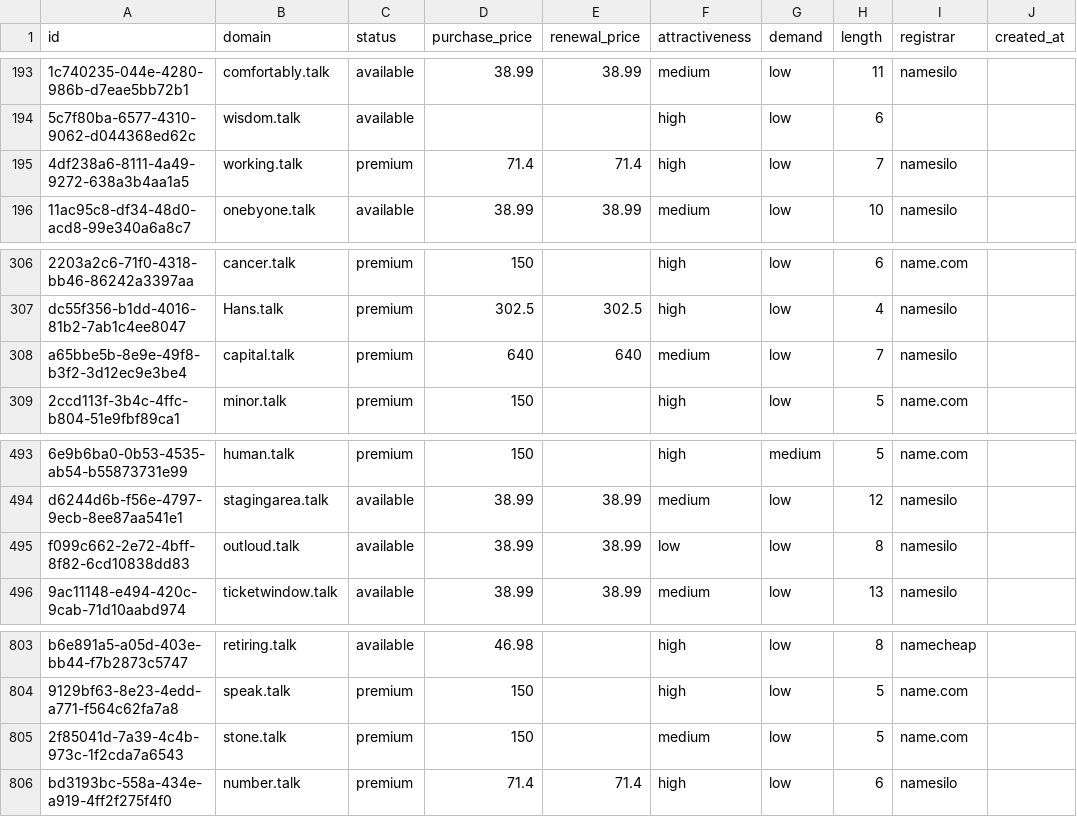
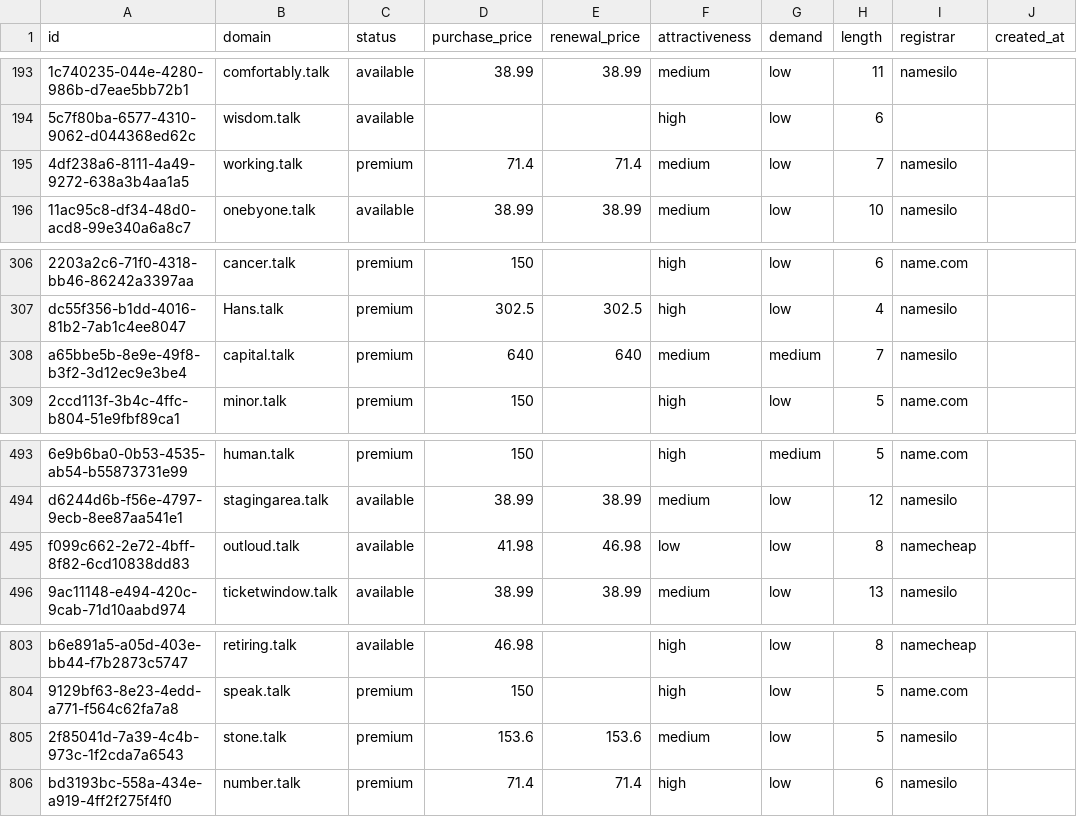
Before and after one commit to UniqueDomains/talk-oneword-domains, a CSV file: talk.csv, drawn as a sheet; only a part is shown, gaps mark what is left out; the diff names each change by its address in the sheet, - before the commit and + after, or states it on an @@ line.

Commit message:
Domains update

```diff
--- a/talk.csv
+++ b/talk.csv
-F195 (attractiveness): high
+F195 (attractiveness): medium
-G308 (demand): low
+G308 (demand): medium
-D495 (purchase_price): 38.99
+D495 (purchase_price): 41.98
-E495 (renewal_price): 38.99
+E495 (renewal_price): 46.98
-I495 (registrar): namesilo
+I495 (registrar): namecheap
-D805 (purchase_price): 150
+D805 (purchase_price): 153.6
-E805 (renewal_price): (empty)
+E805 (renewal_price): 153.6
-I805 (registrar): name.com
+I805 (registrar): namesilo
```
Also changed, not shown: 4 other files.
